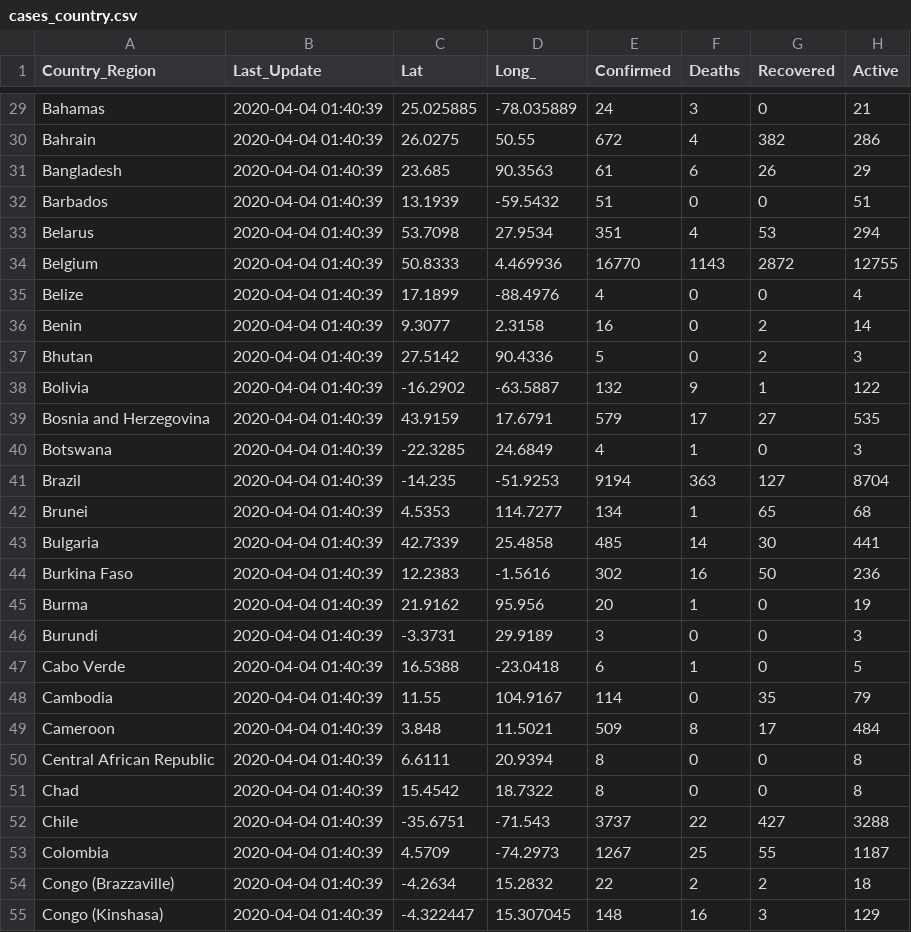
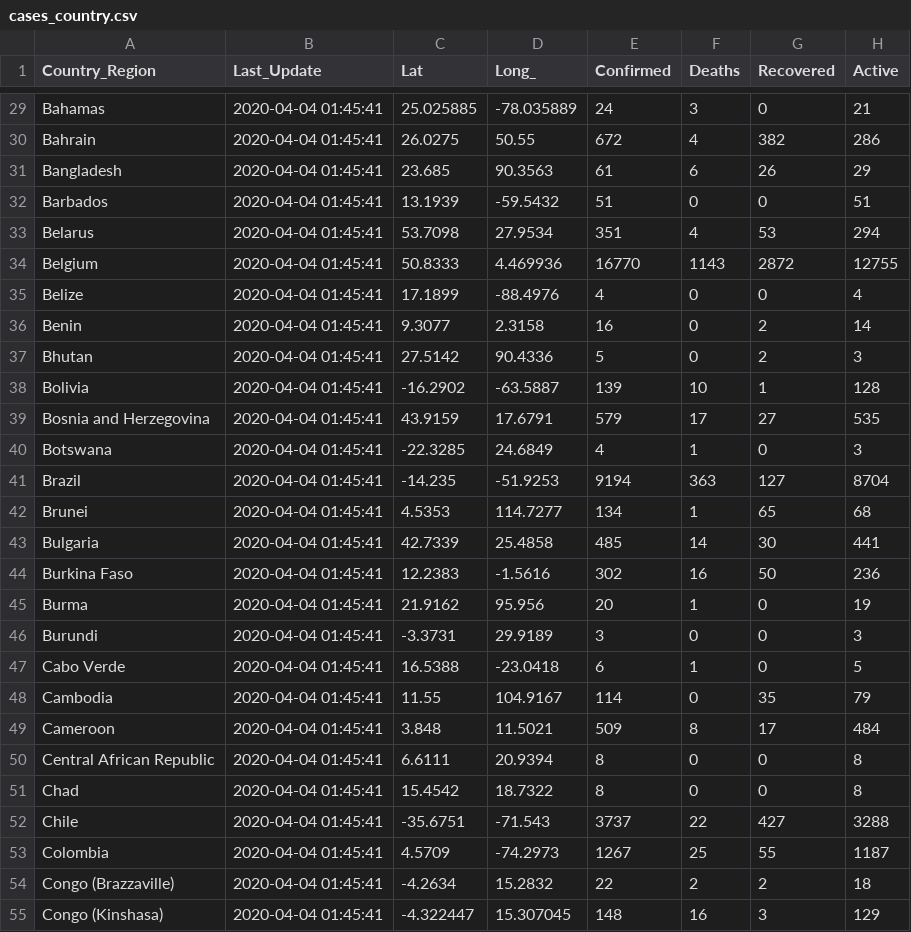
Before and after one commit to jhu-covid-devops/COVID-19, a CSV file: data/cases_country.csv, drawn as a sheet; only a part is shown, gaps mark what is left out; the diff covers the shown part only; the diff names each change by its address in the sheet, - before the commit and + after, or states it on an @@ line.

```diff
--- a/data/cases_country.csv
+++ b/data/cases_country.csv
-B29:B55 (Last_Update): 2020-04-04 01:40:39
+B29:B55 (Last_Update): 2020-04-04 01:45:41
-E38 (Confirmed): 132
+E38 (Confirmed): 139
-F38 (Deaths): 9
+F38 (Deaths): 10
-H38 (Active): 122
+H38 (Active): 128
```
Also changed, not shown: 161 edited cells elsewhere in this file, data/cases.csv, data/cases_state.csv.
